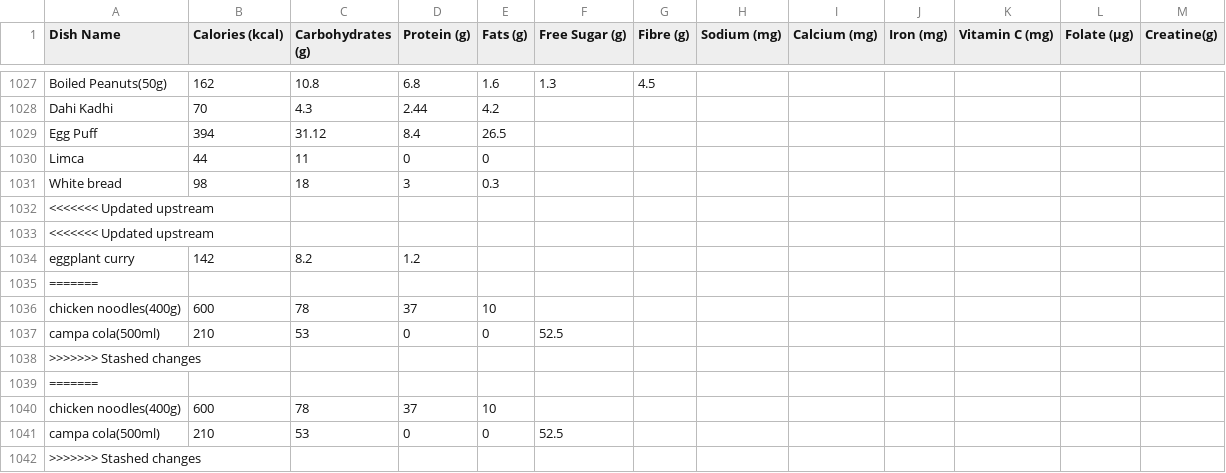
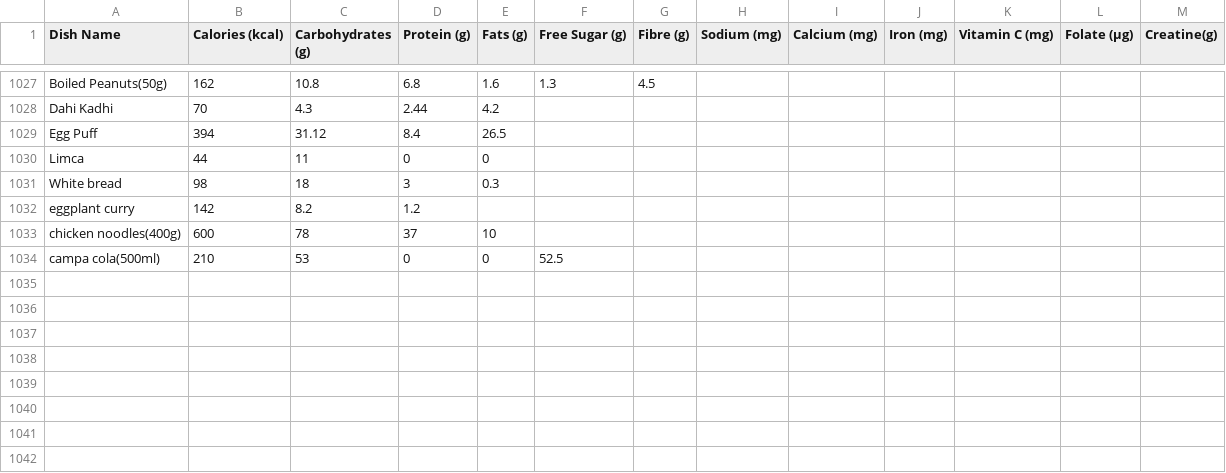
Before and after one commit to ssdafeef/Calorie-calculater, a CSV file: cloned/Indian_Food_Nutrition_Processed.csv, drawn as a sheet; only a part is shown, gaps mark what is left out.

Commit message:
Update Indian_Food_Nutrition_Processed.csv

```diff
--- a/cloned/Indian_Food_Nutrition_Processed.csv
+++ b/cloned/Indian_Food_Nutrition_Processed.csv
@@ -1031,12 +1031,4 @@ Limca,44,11,0,0,
 White bread,98,18,3,0.3,
-<<<<<<< Updated upstream
-<<<<<<< Updated upstream
 eggplant curry,142,8.2,1.2,
-=======
 chicken noodles(400g),600,78,37,10,
 campa cola(500ml),210,53,0,0,52.5,
->>>>>>> Stashed changes
-=======
-chicken noodles(400g),600,78,37,10,
-campa cola(500ml),210,53,0,0,52.5,
->>>>>>> Stashed changes
```
